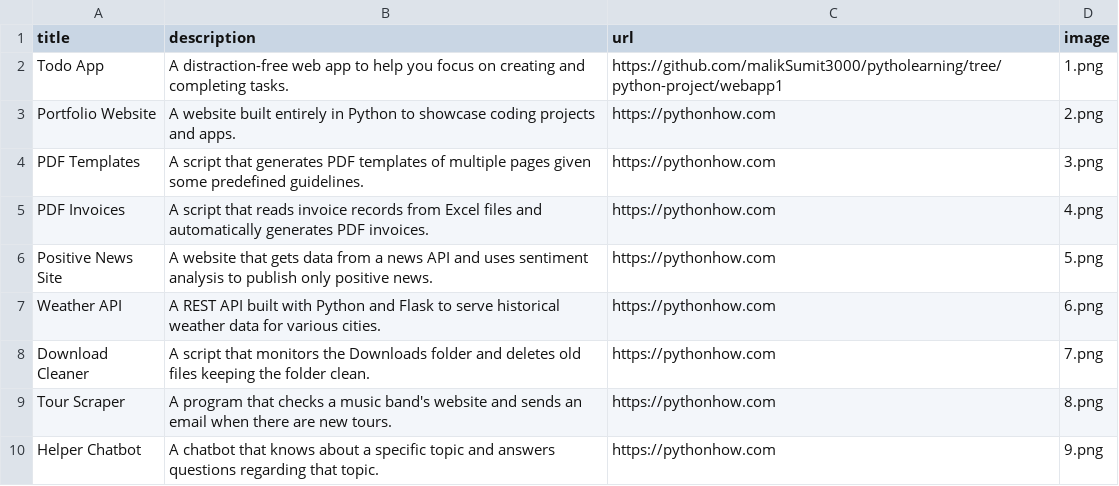
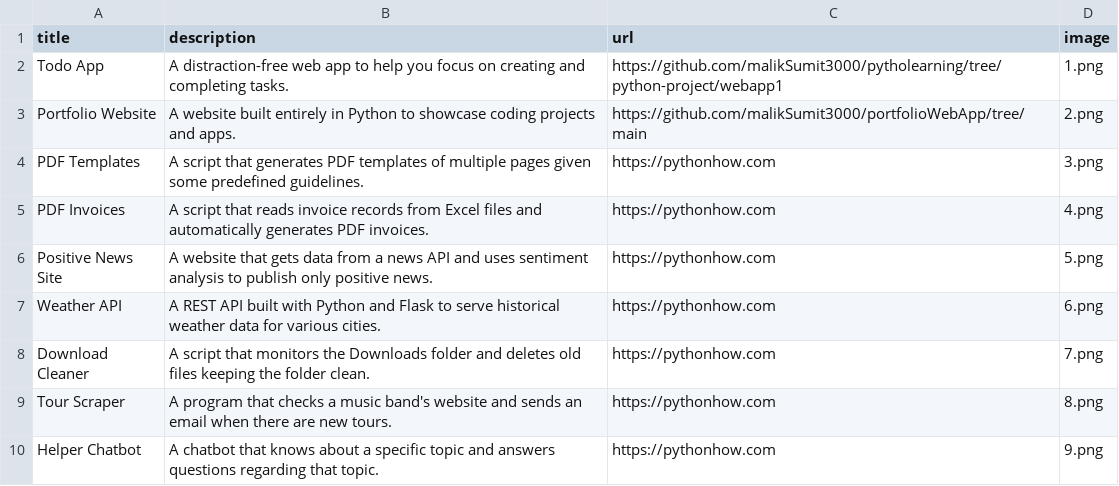
Before and after one commit to malikSumit3000/portfolioWebApp, a CSV file: data.csv, drawn as a sheet; only a part is shown.

Commit message:
Add portfolio source code link

```diff
--- a/data.csv
+++ b/data.csv
@@ -2,3 +2,3 @@ title;description;url;image
 Todo App;A distraction-free web app to help you focus on creating and completing tasks.;https://github.com/malikSumit3000/pytholearning/tree/python-project/webapp1;1.png
-Portfolio Website;A website built entirely in Python to showcase coding projects and apps.;https://pythonhow.com;2.png
+Portfolio Website;A website built entirely in Python to showcase coding projects and apps.;https://github.com/malikSumit3000/portfolioWebApp/tree/main;2.png
 PDF Templates;A script that generates PDF templates of multiple pages given some predefined guidelines.;https://pythonhow.com;3.png
```
